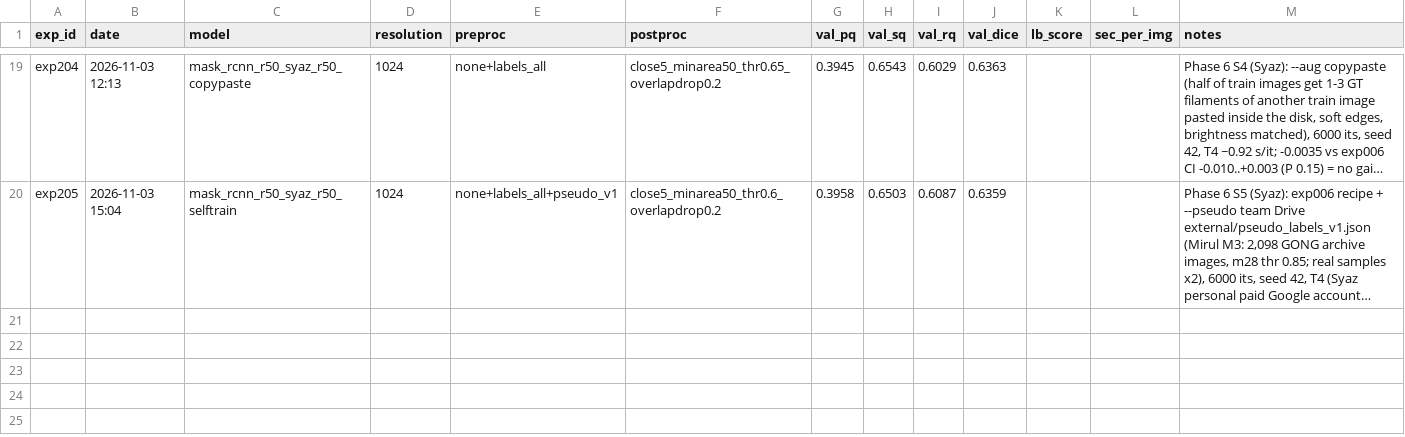
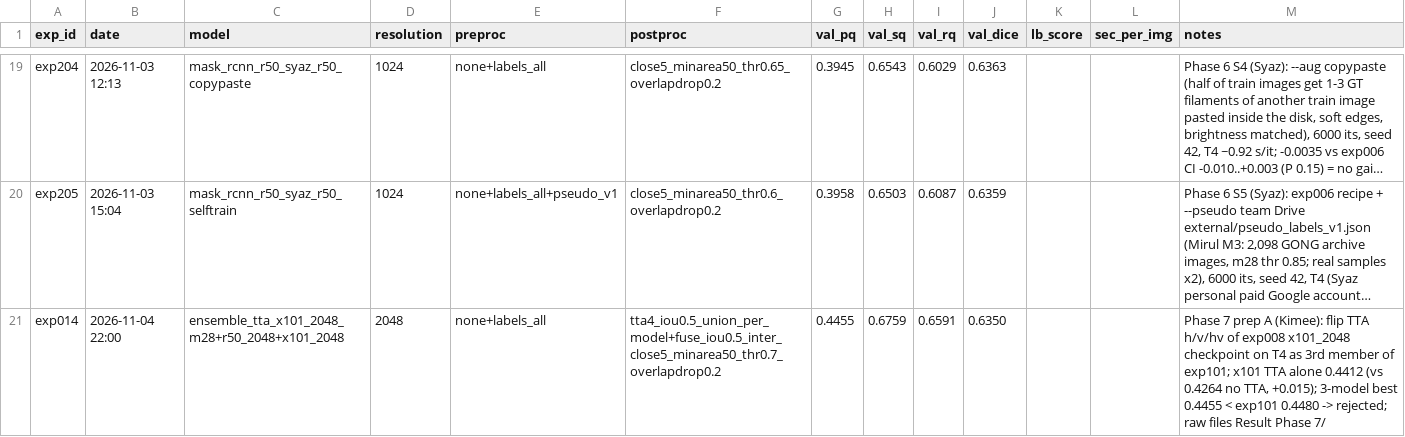
Before and after one commit to amiruliman592/Kaggle-Competition-, a CSV file: experiments/log.csv, drawn as a sheet; only a part is shown, gaps mark what is left out; long unchanged cells end in …; the diff names each change by its address in the sheet, - before the commit and + after, or states it on an @@ line.

```diff
--- a/experiments/log.csv
+++ b/experiments/log.csv
+row 21: exp014 | 2026-11-04 22:00 | ensemble_tta_x101_2048_m28+r50_2048+x101_2048 | 2048 | none+labels_all | tta4_iou0.5_union_per_model+fuse_iou0.5_inter_close5_minarea50_thr0.7_overlapdrop0.2 | 0.4455 | 0.6759 | 0.6591 | 0.6350 |  |  | Phase 7 prep A (Kimee): flip TTA h/v/hv of exp008 x101_2048 checkpoint on T4 as 3rd member of exp101; x101 TTA alone 0.4412 (vs 0.4264 no TTA, +0.015); 3-model best 0.4455 < exp101 0.4480 -> rejected; raw files Result Phase 7/
```
Also changed, not shown: 20 other files.
